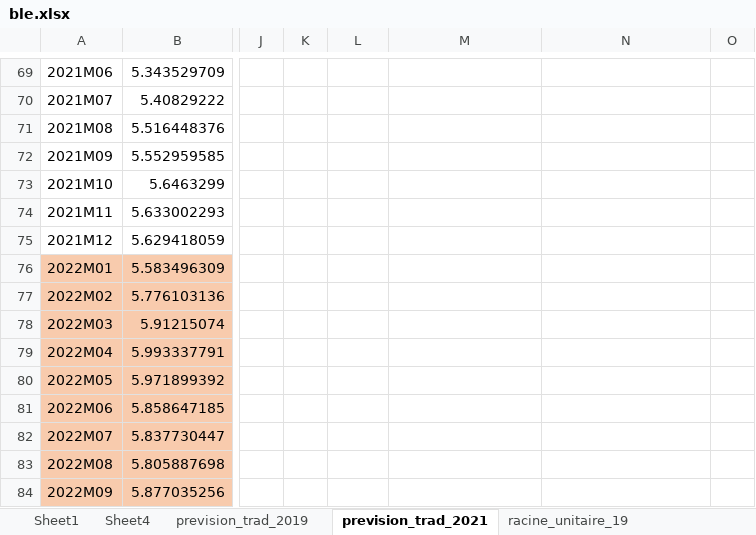
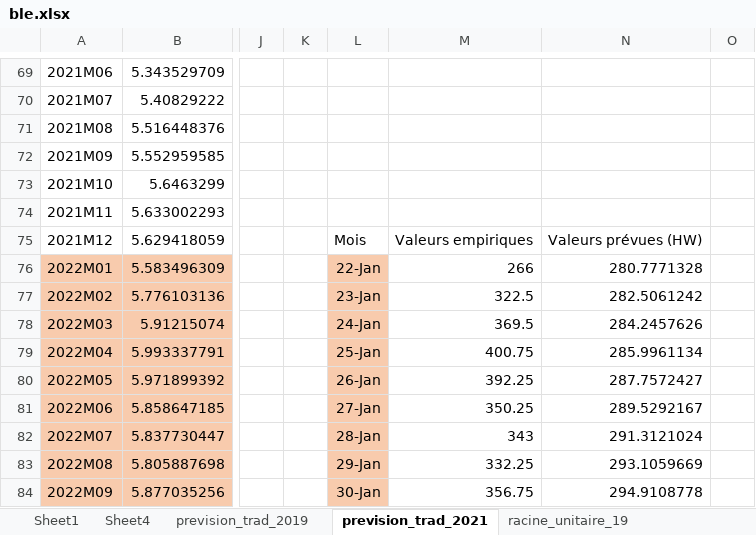
Before and after one commit to josephmosse/pea, an Excel workbook: ble.xlsx, sheet prevision_trad_2021, drawn as a sheet; only a part is shown, gaps mark what is left out; values as stored, in another font and other column widths than the file's, no borders; charts and pictures not drawn; the diff covers the shown part only; the diff names each change by its address in the sheet, - before the commit and + after, or states it on an @@ line.

```diff
--- a/ble.xlsx (sheet prevision_trad_2021)
+++ b/ble.xlsx (sheet prevision_trad_2021)
-L75: (empty)
+L75: Mois
-M75: (empty)
+M75: Valeurs empiriques
-N75: (empty)
+N75: Valeurs prévues (HW)
-L76: (empty)
+L76: 22-Jan
-L76:L84 fill: none
+L76:L84 fill: #F8CBAD
-M76: (empty)
+M76: 266
-N76: (empty)
+N76: 280.7771328
-L77: (empty)
+L77: 23-Jan
-M77: (empty)
+M77: 322.5
-N77: (empty)
+N77: 282.5061242
-L78: (empty)
+L78: 24-Jan
-M78: (empty)
+M78: 369.5
-N78: (empty)
+N78: 284.2457626
-L79: (empty)
+L79: 25-Jan
-M79: (empty)
+M79: 400.75
-N79: (empty)
+N79: 285.9961134
-L80: (empty)
+L80: 26-Jan
-M80: (empty)
+M80: 392.25
-N80: (empty)
+N80: 287.7572427
-L81: (empty)
+L81: 27-Jan
-M81: (empty)
+M81: 350.25
-N81: (empty)
+N81: 289.5292167
-L82: (empty)
+L82: 28-Jan
-M82: (empty)
+M82: 343
-N82: (empty)
+N82: 291.3121024
-L83: (empty)
+L83: 29-Jan
-M83: (empty)
+M83: 332.25
-N83: (empty)
+N83: 293.1059669
-L84: (empty)
+L84: 30-Jan
-M84: (empty)
+M84: 356.75
-N84: (empty)
+N84: 294.9108778
```
Also changed, not shown: 51 edited cells and cell formats elsewhere in this sheet, other sheet tabs, charts or pictures, nickel.xlsx, 17 other files.
